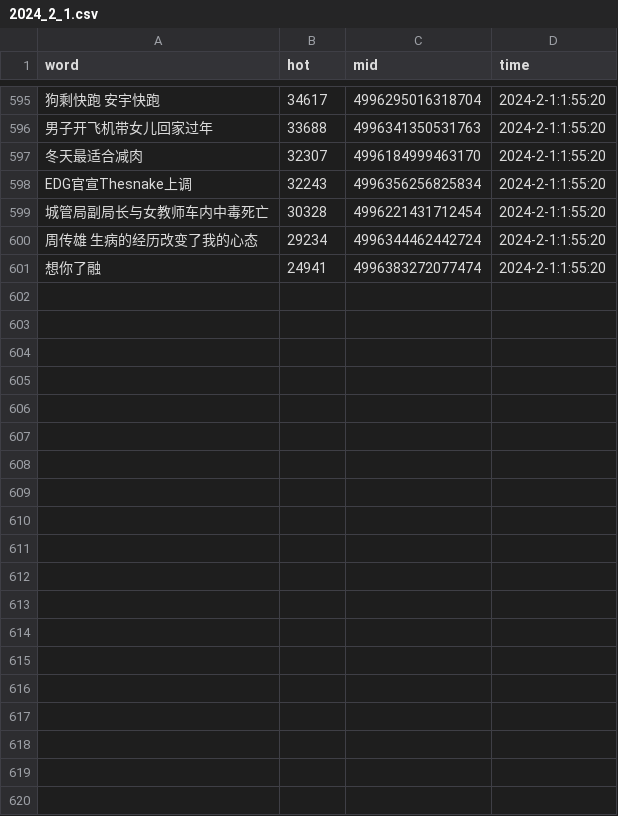
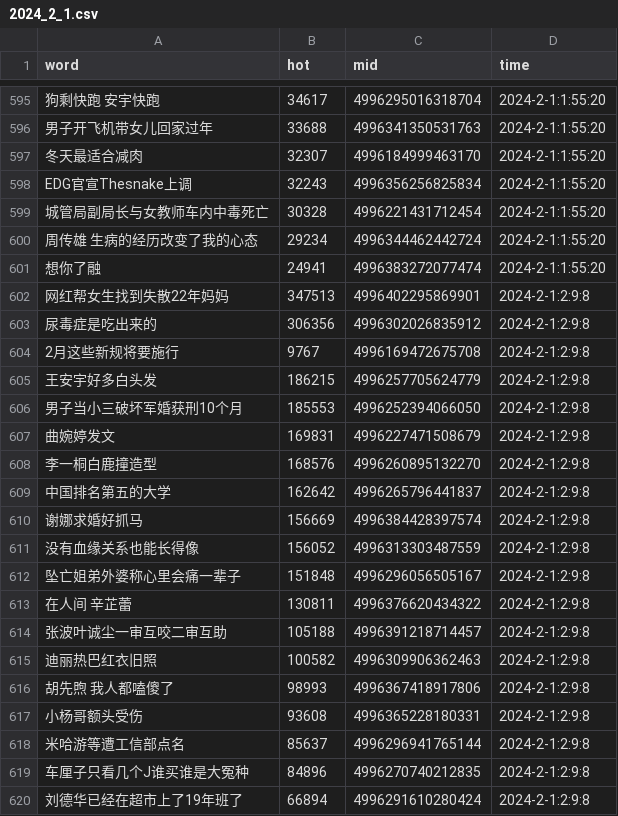
Before and after one commit to Euclid-Jie/weibo_hotlist, a CSV file: hotlist/2024_2_1.csv, drawn as a sheet; only a part is shown, gaps mark what is left out; the diff covers the shown part only; the diff names each change by its address in the sheet, - before the commit and + after, or states it on an @@ line.

```diff
--- a/hotlist/2024_2_1.csv
+++ b/hotlist/2024_2_1.csv
+row 602: 网红帮女生找到失散22年妈妈 | 347513 | 4996402295869901 | 2024-2-1:2:9:8
+row 603: 尿毒症是吃出来的 | 306356 | 4996302026835912 | 2024-2-1:2:9:8
+row 604: 2月这些新规将要施行 | 9767 | 4996169472675708 | 2024-2-1:2:9:8
+row 605: 王安宇好多白头发 | 186215 | 4996257705624779 | 2024-2-1:2:9:8
+row 606: 男子当小三破坏军婚获刑10个月 | 185553 | 4996252394066050 | 2024-2-1:2:9:8
+row 607: 曲婉婷发文 | 169831 | 4996227471508679 | 2024-2-1:2:9:8
+row 608: 李一桐白鹿撞造型 | 168576 | 4996260895132270 | 2024-2-1:2:9:8
+row 609: 中国排名第五的大学 | 162642 | 4996265796441837 | 2024-2-1:2:9:8
+row 610: 谢娜求婚好抓马 | 156669 | 4996384428397574 | 2024-2-1:2:9:8
+row 611: 没有血缘关系也能长得像 | 156052 | 4996313303487559 | 2024-2-1:2:9:8
+row 612: 坠亡姐弟外婆称心里会痛一辈子 | 151848 | 4996296056505167 | 2024-2-1:2:9:8
+row 613: 在人间 辛芷蕾 | 130811 | 4996376620434322 | 2024-2-1:2:9:8
+row 614: 张波叶诚尘一审互咬二审互助 | 105188 | 4996391218714457 | 2024-2-1:2:9:8
+row 615: 迪丽热巴红衣旧照 | 100582 | 4996309906362463 | 2024-2-1:2:9:8
+row 616: 胡先煦 我人都嗑傻了 | 98993 | 4996367418917806 | 2024-2-1:2:9:8
+row 617: 小杨哥额头受伤 | 93608 | 4996365228180331 | 2024-2-1:2:9:8
+row 618: 米哈游等遭工信部点名 | 85637 | 4996296941765144 | 2024-2-1:2:9:8
+row 619: 车厘子只看几个J谁买谁是大冤种 | 84896 | 4996270740212835 | 2024-2-1:2:9:8
+row 620: 刘德华已经在超市上了19年班了 | 66894 | 4996291610280424 | 2024-2-1:2:9:8
```
Also changed, not shown: 31 added rows elsewhere in this file, docs/0/ranking_data.csv, docs/1/ranking_data.csv.
